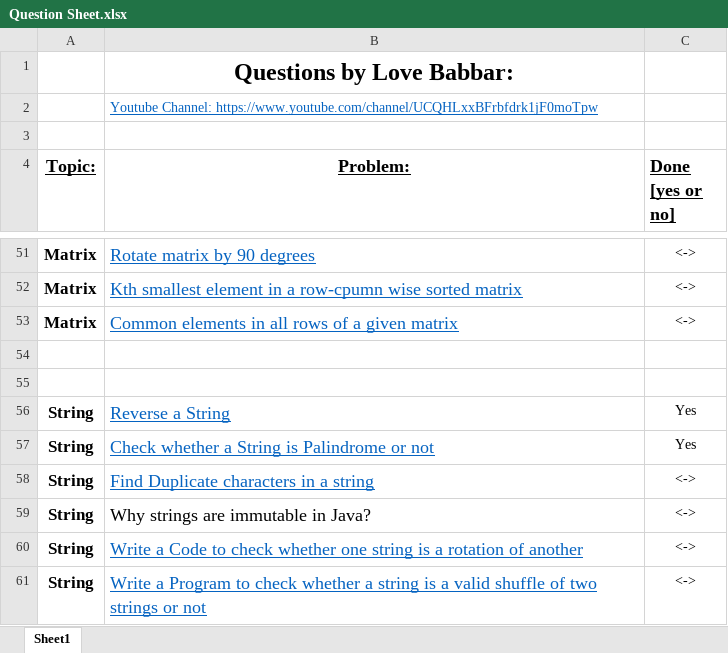
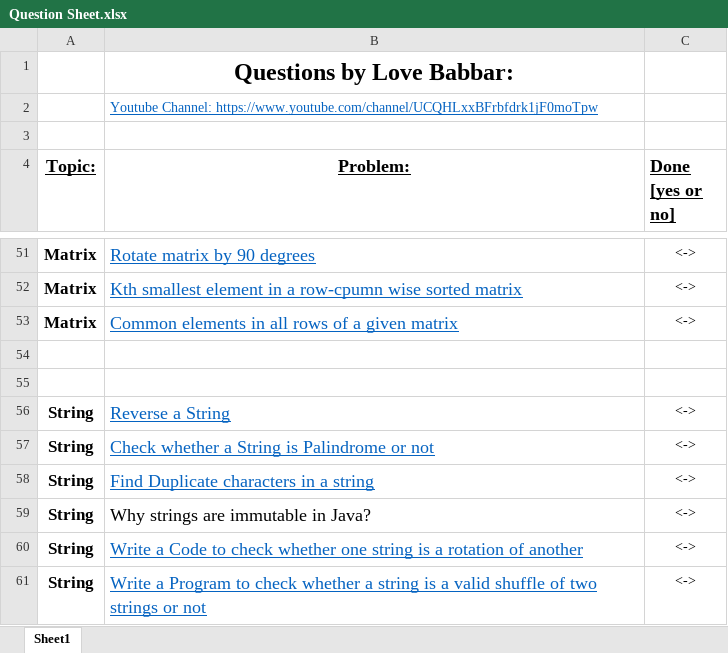
Before and after one commit to SujalSamai/DSA-Sheet-Solutions, an Excel workbook: Question Sheet.xlsx, sheet Sheet1, drawn as a sheet; only a part is shown, gaps mark what is left out; values as stored, in another font and other column widths than the file's, no borders; the diff covers the shown part only; the diff names each change by its address in the sheet, - before the commit and + after, or states it on an @@ line.

Commit message:
Updated Sheet

```diff
--- a/Question Sheet.xlsx (sheet Sheet1)
+++ b/Question Sheet.xlsx (sheet Sheet1)
-C56:C57 (Done [yes or no]): Yes
+C56:C57 (Done [yes or no]): <->
```
Also changed, not shown: 1 added row, 1 removed row and 19 edited cells elsewhere in this sheet.
